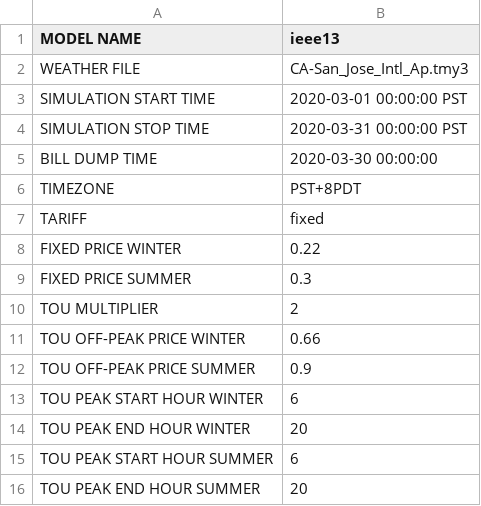
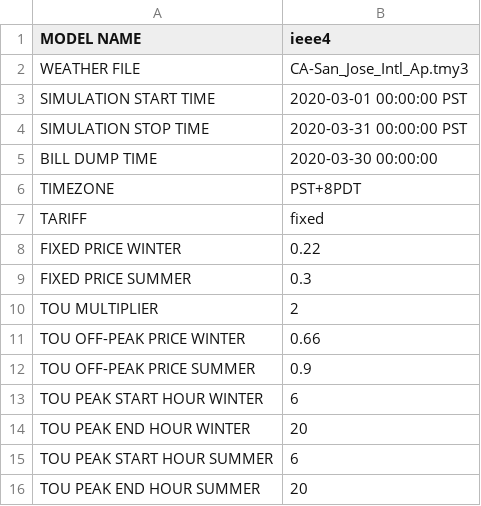
Before and after one commit to mikaelaquintos/tariff_design, a CSV file: config/simulation_configuration.csv, drawn as a sheet.

Commit message:
Model changed

```diff
--- a/config/simulation_configuration.csv
+++ b/config/simulation_configuration.csv
@@ -1,2 +1,2 @@
-MODEL NAME, ieee13
+MODEL NAME, ieee4
 WEATHER FILE,CA-San_Jose_Intl_Ap.tmy3
```
